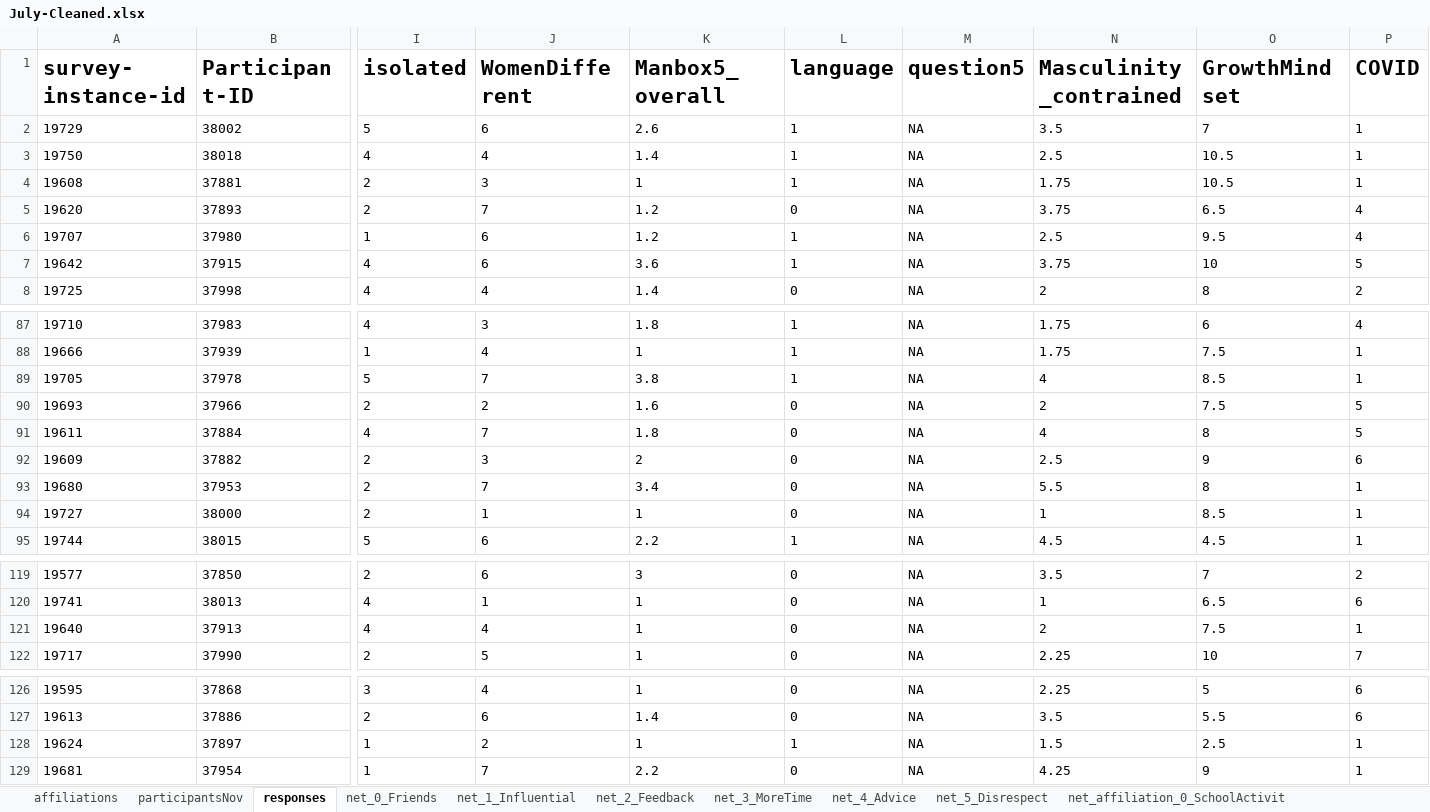
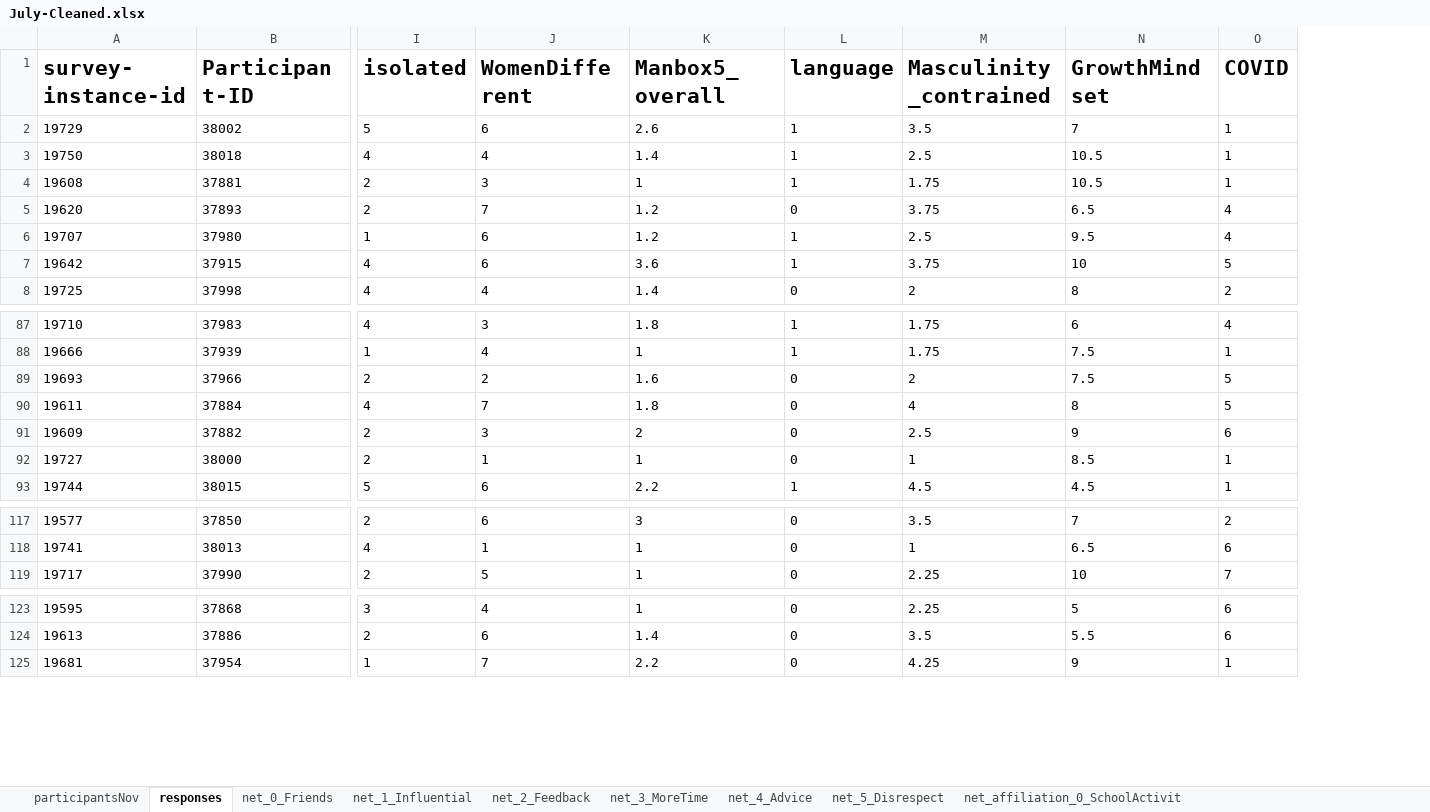
Before and after one commit to jayasinp/SociaLens-Alpha, an Excel workbook: uploads/July-Cleaned.xlsx, sheet responses, drawn as a sheet; only a part is shown, gaps mark what is left out; values as stored, in another font and other column widths than the file's, no borders; rows hold the shown columns only; the diff names each change by its address in the sheet, - before the commit and + after, or states it on an @@ line.

```diff
--- a/uploads/July-Cleaned.xlsx (sheet responses)
+++ b/uploads/July-Cleaned.xlsx (sheet responses)
-sheet tab: affiliations
-column M (question5), rows 2-8: all NA; rows 87-88: NA | NA; rows 90-92: all NA; rows 94-95: NA | NA; rows 119-120: NA | NA; row 122: NA; rows 126-127: NA | NA; row 129: NA
-row 89: 19705 | 37978 | 5 | 7 | 3.8 | 1 | NA | 4 | 8.5 | 1
-row 93: 19680 | 37953 | 2 | 7 | 3.4 | 0 | NA | 5.5 | 8 | 1
-row 121: 19640 | 37913 | 4 | 4 | 1 | 0 | NA | 2 | 7.5 | 1
-row 128: 19624 | 37897 | 1 | 2 | 1 | 1 | NA | 1.5 | 2.5 | 1
```
Also changed, not shown: raw_data_objects/Jan-Cleaned/Jan-Cleaned_net_2_Feedback.xlsx, raw_data_objects/Jan-Cleaned/Jan-Cleaned_net_4_Advice.xlsx, 57 other files.
